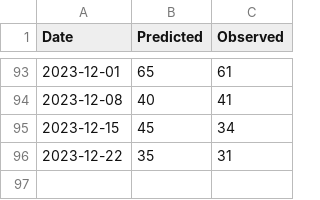
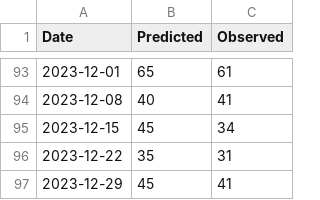
Before and after one commit to spkaluzny/mydata, a CSV file: data/pagliacci_delivery.csv, drawn as a sheet; only a part is shown, gaps mark what is left out.

Commit message:
added new obs.

```diff
--- a/data/pagliacci_delivery.csv
+++ b/data/pagliacci_delivery.csv
@@ -96 +96,2 @@ Date,Predicted,Observed
 2023-12-22,35,31
+2023-12-29,45,41
```
